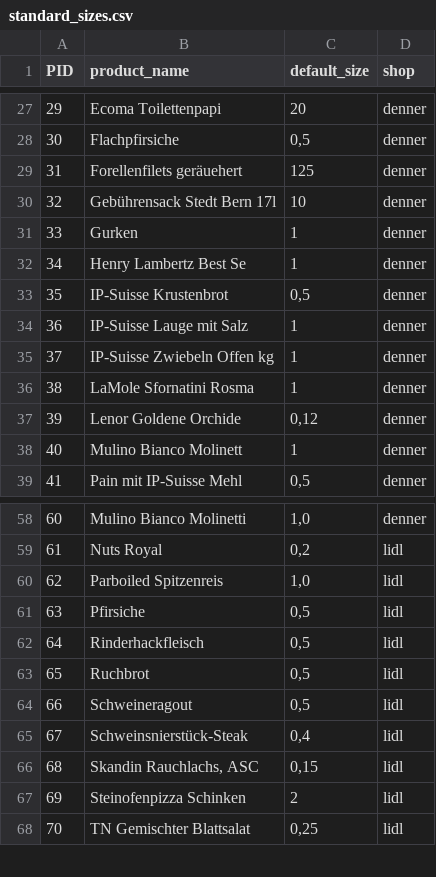
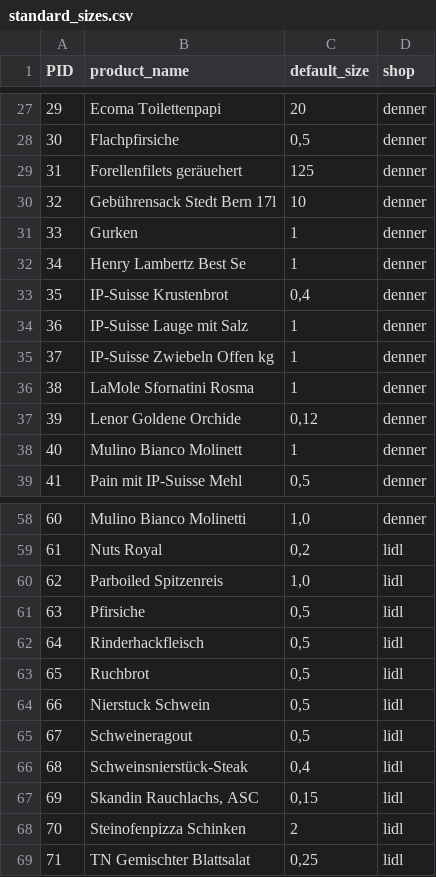
Before and after one commit to filip-rupniewski/receipt_parsing, a CSV file: correction_files/standard_sizes.csv, drawn as a sheet; only a part is shown, gaps mark what is left out; addresses are those after the commit; the diff names each change by its address in the sheet, - before the commit and + after, or states it on an @@ line.

```diff
--- a/correction_files/standard_sizes.csv
+++ b/correction_files/standard_sizes.csv
-C33 (default_size): 0,5
+C33 (default_size): 0,4
+row 64: 66 | Nierstuck Schwein | 0,5 | lidl
@@ column A (PID) renumbered from row 65 down @@
```
Also changed, not shown: correction_files/polish_translations.csv, correction_files/product_name_corrections.csv, 1 other file.
